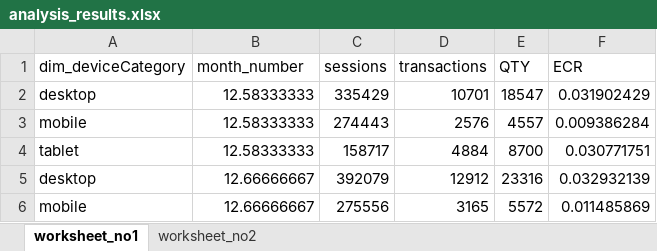
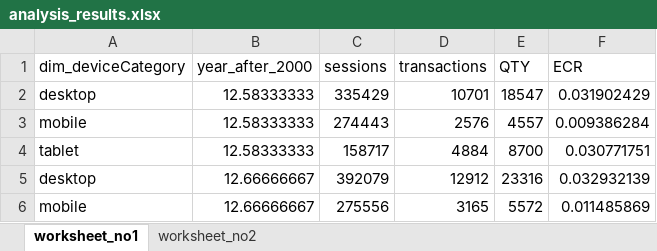
Before and after one commit to BlakeBallew/Small-Projects, an Excel workbook: IXIS-analysis-scripts/analysis_results.xlsx, sheet worksheet_no1, drawn as a sheet; only a part is shown; values as stored, in another font and other column widths than the file's, no borders; the diff names each change by its address in the sheet, - before the commit and + after, or states it on an @@ line.

```diff
--- a/IXIS-analysis-scripts/analysis_results.xlsx (sheet worksheet_no1)
+++ b/IXIS-analysis-scripts/analysis_results.xlsx (sheet worksheet_no1)
-B1: month_number
+B1: year_after_2000
```
Also changed, not shown: sheet worksheet_no2, 1 other file.
